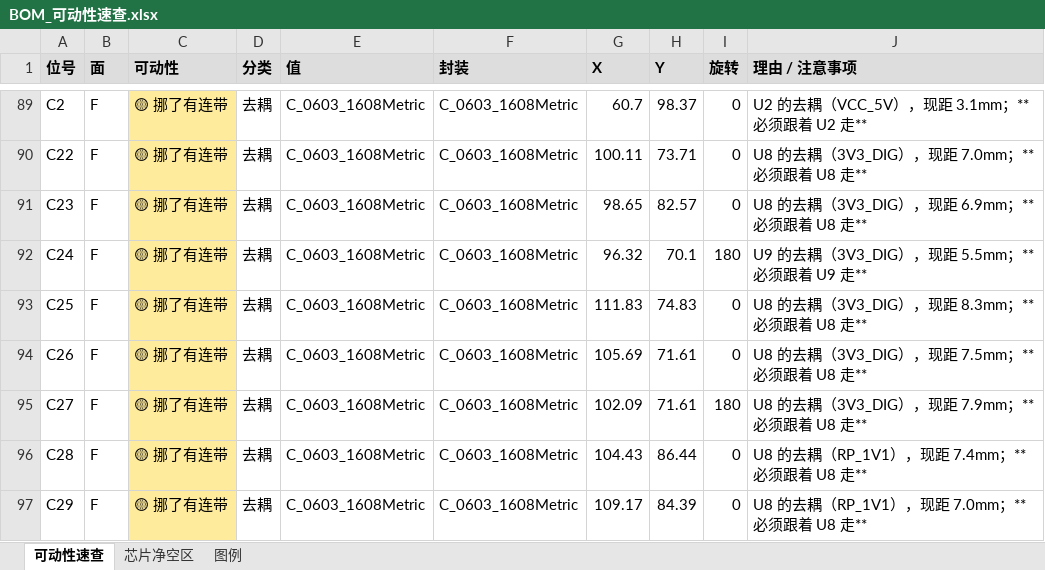
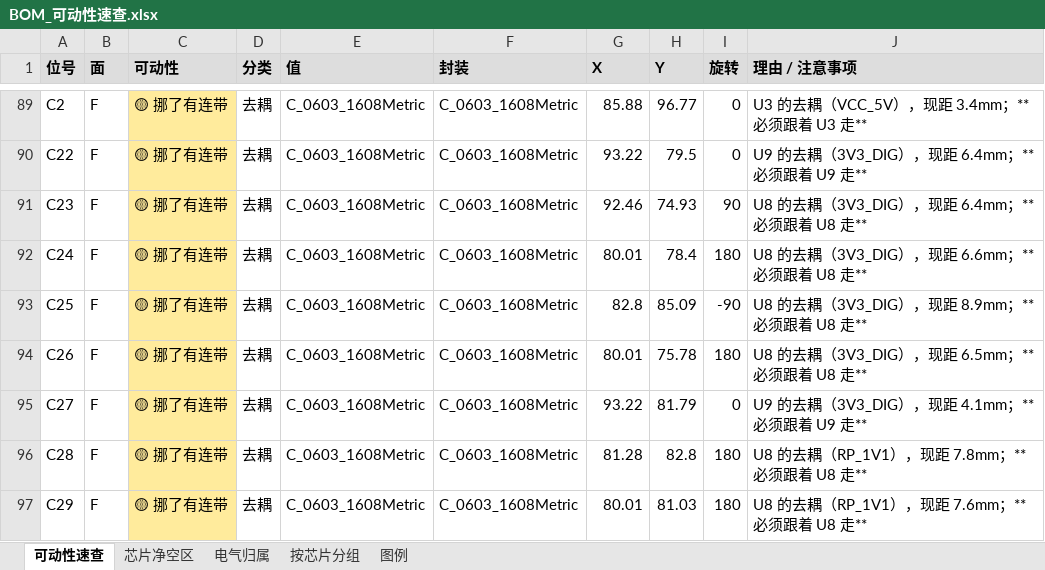
Before and after one commit to naizhao/Pilot-Kit-Box-ESP32-P4, an Excel workbook: hardware/expansion-board-v4/BOM_可动性速查.xlsx, sheet 可动性速查, drawn as a sheet; only a part is shown, gaps mark what is left out; values as stored, in another font and other column widths than the file's, no borders; the diff covers the shown part only; the diff names each change by its address in the sheet, - before the commit and + after, or states it on an @@ line.

Commit message:
feat(v4): 速查表按芯片分组着色，新增「按芯片分组」表
评审 2026-08-26：「分不清哪些元件是 U11 相关的，哪些是 U10 相关的，
xls 里也没有很好地按 U 归类以及设置背景色」。

原「电气归属」表虽然按锚点排序，但两个锚点的行紧挨着，眼睛分不出边界。

改动：
1. 电气归属表整行按锚点铺底色（8 色循环，只区分相邻块，不承载语义）；
   网络档/状态两列压在底色之上——它们承载语义，优先级更高。
2. 新增「按芯片分组」表：逐芯片视角，一颗 U 一个色块，
   块头给出该 U 的值/封装/坐标/随行件数/超标数，块内按 RF→ANALOG→DIGI
   再按超出量排序。随行件多的芯片排前面。

两张表分工：电气归属 = 逐件视角适合筛选；按芯片分组 = 逐芯片视角，
适合「我现在要啃 U11，把它整条链摆出来」。

当前数据：19 个锚点块。U10 随行 15 件（13 件超标，balun 全在 22~26mm 外），
U11 随行 3 件全部达标（C31 3.52 / C54 4.57 / FL1 4.88mm）。

```diff
--- a/hardware/expansion-board-v4/BOM_可动性速查.xlsx (sheet 可动性速查)
+++ b/hardware/expansion-board-v4/BOM_可动性速查.xlsx (sheet 可动性速查)
+sheet tab: 电气归属
+sheet tab: 按芯片分组
-G89 (X): 60.7
+G89 (X): 85.88
-H89 (Y): 98.37
+H89 (Y): 96.77
-J89 (理由 / 注意事项): U2 的去耦（VCC_5V），现距 3.1mm；**必须跟着 U2 走**
+J89 (理由 / 注意事项): U3 的去耦（VCC_5V），现距 3.4mm；**必须跟着 U3 走**
-G90 (X): 100.11
+G90 (X): 93.22
-H90 (Y): 73.71
+H90 (Y): 79.5
-J90 (理由 / 注意事项): U8 的去耦（3V3_DIG），现距 7.0mm；**必须跟着 U8 走**
+J90 (理由 / 注意事项): U9 的去耦（3V3_DIG），现距 6.4mm；**必须跟着 U9 走**
-G91 (X): 98.65
+G91 (X): 92.46
-H91 (Y): 82.57
+H91 (Y): 74.93
-I91 (旋转): 0
+I91 (旋转): 90
-J91 (理由 / 注意事项): U8 的去耦（3V3_DIG），现距 6.9mm；**必须跟着 U8 走**
+J91 (理由 / 注意事项): U8 的去耦（3V3_DIG），现距 6.4mm；**必须跟着 U8 走**
-G92 (X): 96.32
+G92 (X): 80.01
-H92 (Y): 70.1
+H92 (Y): 78.4
-J92 (理由 / 注意事项): U9 的去耦（3V3_DIG），现距 5.5mm；**必须跟着 U9 走**
+J92 (理由 / 注意事项): U8 的去耦（3V3_DIG），现距 6.6mm；**必须跟着 U8 走**
-G93 (X): 111.83
+G93 (X): 82.8
-H93 (Y): 74.83
+H93 (Y): 85.09
-I93 (旋转): 0
+I93 (旋转): -90
-J93 (理由 / 注意事项): U8 的去耦（3V3_DIG），现距 8.3mm；**必须跟着 U8 走**
+J93 (理由 / 注意事项): U8 的去耦（3V3_DIG），现距 8.9mm；**必须跟着 U8 走**
-G94 (X): 105.69
+G94 (X): 80.01
-H94 (Y): 71.61
+H94 (Y): 75.78
-I94 (旋转): 0
+I94 (旋转): 180
-J94 (理由 / 注意事项): U8 的去耦（3V3_DIG），现距 7.5mm；**必须跟着 U8 走**
+J94 (理由 / 注意事项): U8 的去耦（3V3_DIG），现距 6.5mm；**必须跟着 U8 走**
-G95 (X): 102.09
+G95 (X): 93.22
-H95 (Y): 71.61
+H95 (Y): 81.79
-I95 (旋转): 180
+I95 (旋转): 0
-J95 (理由 / 注意事项): U8 的去耦（3V3_DIG），现距 7.9mm；**必须跟着 U8 走**
+J95 (理由 / 注意事项): U9 的去耦（3V3_DIG），现距 4.1mm；**必须跟着 U9 走**
-G96 (X): 104.43
+G96 (X): 81.28
-H96 (Y): 86.44
+H96 (Y): 82.8
-I96:I97 (旋转): 0
+I96:I97 (旋转): 180
-J96 (理由 / 注意事项): U8 的去耦（RP_1V1），现距 7.4mm；**必须跟着 U8 走**
+J96 (理由 / 注意事项): U8 的去耦（RP_1V1），现距 7.8mm；**必须跟着 U8 走**
-G97 (X): 109.17
+G97 (X): 80.01
-H97 (Y): 84.39
+H97 (Y): 81.03
-J97 (理由 / 注意事项): U8 的去耦（RP_1V1），现距 7.0mm；**必须跟着 U8 走**
+J97 (理由 / 注意事项): U8 的去耦（RP_1V1），现距 7.6mm；**必须跟着 U8 走**
```
Also changed, not shown: 299 edited cells elsewhere in this sheet, sheet 芯片净空区, sheet 图例.
